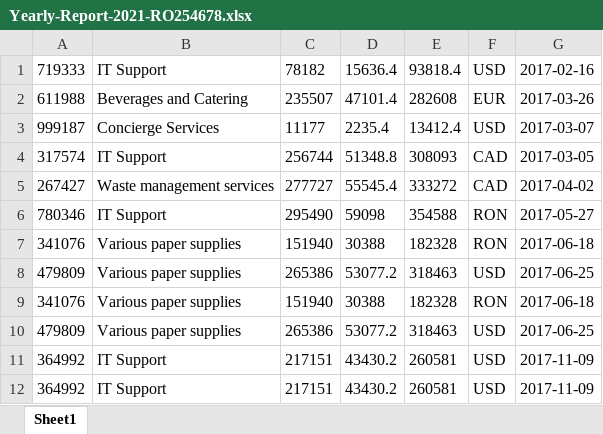
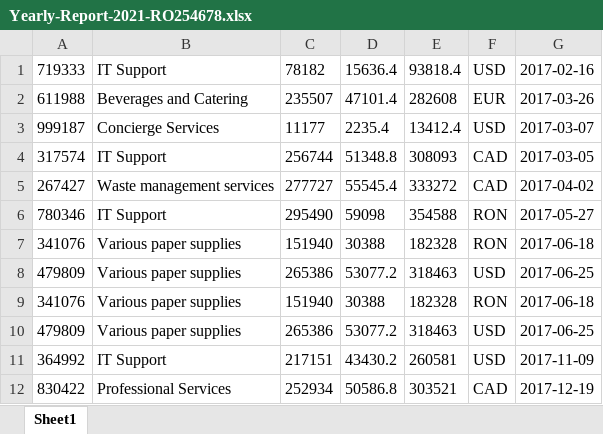
Before and after one commit to rubenoliverosE5/Onboarding_Assignment, an Excel workbook: Data/Temp/Yearly-Report-2021-RO254678.xlsx, sheet Sheet1, drawn as a sheet; values as stored, in another font and other column widths than the file's, no borders; removed rows and columns are numbered as before the commit, all else as after; the diff names each change by its address in the sheet, - before the commit and + after, or states it on an @@ line.

```diff
--- a/Data/Temp/Yearly-Report-2021-RO254678.xlsx (sheet Sheet1)
+++ b/Data/Temp/Yearly-Report-2021-RO254678.xlsx (sheet Sheet1)
-row 12: 364992 | IT Support | 217151 | 43430.2 | 260581 | USD | 2017-11-09
+row 12: 830422 | Professional Services | 252934 | 50586.8 | 303521 | CAD | 2017-12-19
```
Also changed, not shown: Data/Temp/Yearly-Report-2021-DE763212.xlsx, Data/Temp/Yearly-Report-2021-DE767565.xlsx, 29 other files.
